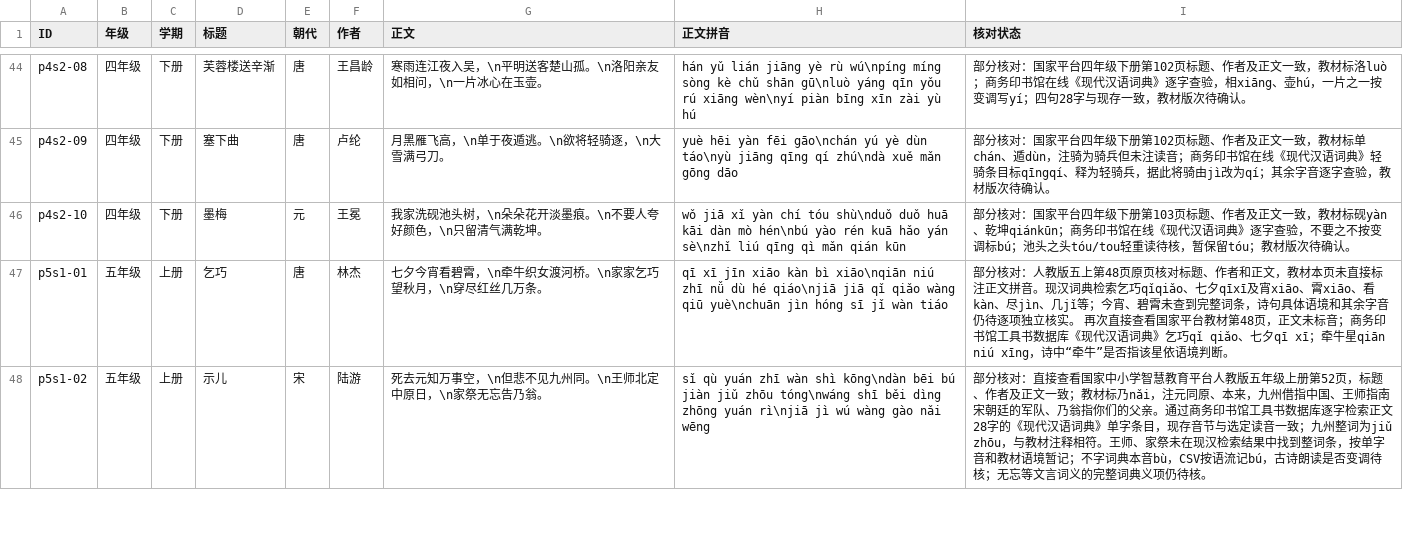
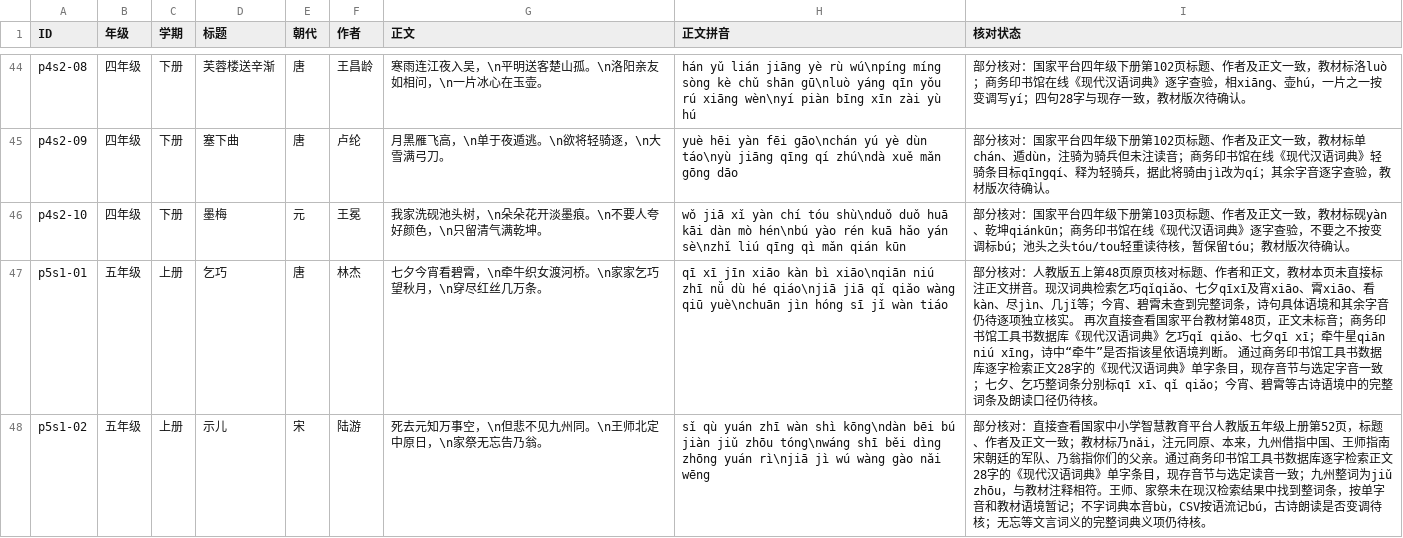
Before and after one commit to meta-learning-lab/rijiyuelei, a CSV file: dist/poems.csv, drawn as a sheet; only a part is shown, gaps mark what is left out; the diff covers the shown part only.

Commit message:
逐字检索五年级上册三首诗

```diff
--- a/dist/poems.csv
+++ b/dist/poems.csv
@@ -46,3 +46,3 @@ p4s2-09,四年级,下册,塞下曲,唐,卢纶,月黑雁飞高，\n单于夜遁
 p4s2-10,四年级,下册,墨梅,元,王冕,我家洗砚池头树，\n朵朵花开淡墨痕。\n不要人夸好颜色，\n只留清气满乾坤。,wǒ jiā xǐ yàn chí tóu shù\nduǒ duǒ huā kāi dàn mò hén\nbú yào rén kuā hǎo yán sè\nzhǐ liú qīng qì mǎn qián kūn,部分核对：国家平台四年级下册第103页标题、作者及正文一致，教材标砚yàn、乾坤qiánkūn；商务印书馆在线《现代汉语词典》逐字查验，不要之不按变调标bú；池头之头tóu/tou轻重读待核，暂保留tóu；教材版次待确认。
-p5s1-01,五年级,上册,乞巧,唐,林杰,七夕今宵看碧霄，\n牵牛织女渡河桥。\n家家乞巧望秋月，\n穿尽红丝几万条。,qī xī jīn xiāo kàn bì xiāo\nqiān niú zhī nǚ dù hé qiáo\njiā jiā qǐ qiǎo wàng qiū yuè\nchuān jìn hóng sī jǐ wàn tiáo,部分核对：人教版五上第48页原页核对标题、作者和正文，教材本页未直接标注正文拼音。现汉词典检索乞巧qǐqiǎo、七夕qīxī及宵xiāo、霄xiāo、看kàn、尽jìn、几jǐ等；今宵、碧霄未查到完整词条，诗句具体语境和其余字音仍待逐项独立核实。 再次直接查看国家平台教材第48页，正文未标音；商务印书馆工具书数据库《现代汉语词典》乞巧qǐ qiǎo、七夕qī xī；牵牛星qiān niú xīng，诗中“牵牛”是否指该星依语境判断。
+p5s1-01,五年级,上册,乞巧,唐,林杰,七夕今宵看碧霄，\n牵牛织女渡河桥。\n家家乞巧望秋月，\n穿尽红丝几万条。,qī xī jīn xiāo kàn bì xiāo\nqiān niú zhī nǚ dù hé qiáo\njiā jiā qǐ qiǎo wàng qiū yuè\nchuān jìn hóng sī jǐ wàn tiáo,部分核对：人教版五上第48页原页核对标题、作者和正文，教材本页未直接标注正文拼音。现汉词典检索乞巧qǐqiǎo、七夕qīxī及宵xiāo、霄xiāo、看kàn、尽jìn、几jǐ等；今宵、碧霄未查到完整词条，诗句具体语境和其余字音仍待逐项独立核实。 再次直接查看国家平台教材第48页，正文未标音；商务印书馆工具书数据库《现代汉语词典》乞巧qǐ qiǎo、七夕qī xī；牵牛星qiān niú xīng，诗中“牵牛”是否指该星依语境判断。 通过商务印书馆工具书数据库逐字检索正文28字的《现代汉语词典》单字条目，现存音节与选定字音一致；七夕、乞巧整词条分别标qī xī、qǐ qiǎo；今宵、碧霄等古诗语境中的完整词条及朗读口径仍待核。
 p5s1-02,五年级,上册,示儿,宋,陆游,死去元知万事空，\n但悲不见九州同。\n王师北定中原日，\n家祭无忘告乃翁。,sǐ qù yuán zhī wàn shì kōng\ndàn bēi bú jiàn jiǔ zhōu tóng\nwáng shī běi dìng zhōng yuán rì\njiā jì wú wàng gào nǎi wēng,部分核对：直接查看国家中小学智慧教育平台人教版五年级上册第52页，标题、作者及正文一致；教材标乃nǎi，注元同原、本来，九州借指中国、王师指南宋朝廷的军队、乃翁指你们的父亲。通过商务印书馆工具书数据库逐字检索正文28字的《现代汉语词典》单字条目，现存音节与选定读音一致；九州整词为jiǔ zhōu，与教材注释相符。王师、家祭未在现汉检索结果中找到整词条，按单字音和教材语境暂记；不字词典本音bù，CSV按语流记bú，古诗朗读是否变调待核；无忘等文言词义的完整词典义项仍待核。
```
Also changed, not shown: 2 edited cells elsewhere in this file.
